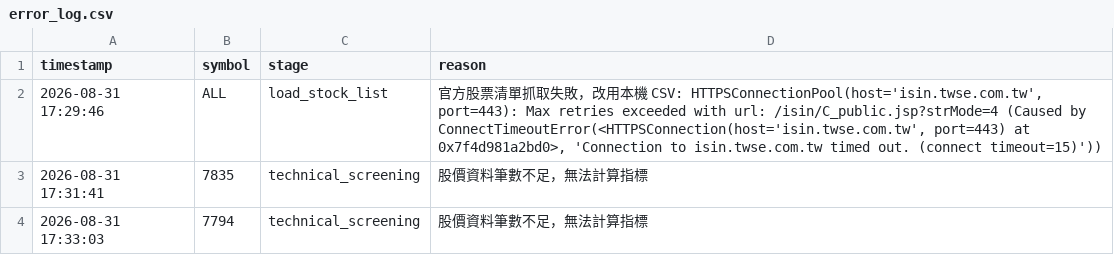
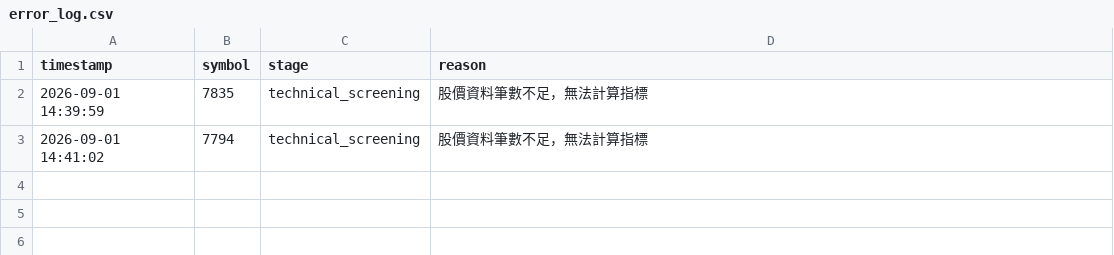
Before and after one commit to ScoppenLin/CandyTWStock, a CSV file: logs/error_log.csv, drawn as a sheet.

```diff
--- a/logs/error_log.csv
+++ b/logs/error_log.csv
@@ -1,4 +1,3 @@
 timestamp,symbol,stage,reason
-2026-08-31 17:29:46,ALL,load_stock_list,"官方股票清單抓取失敗，改用本機 CSV: HTTPSConnectionPool(host='isin.twse.com.tw', port=443): Max retries exceeded with url: /isin/C_public.jsp?strMode=4 (Caused by ConnectTimeoutError(<HTTPSConnection(host='isin.twse.com.tw', port=443) at 0x7f4d981a2bd0>, 'Connection to isin.twse.com.tw timed out. (connect timeout=15)'))"
-2026-08-31 17:31:41,7835,technical_screening,股價資料筆數不足，無法計算指標
-2026-08-31 17:33:03,7794,technical_screening,股價資料筆數不足，無法計算指標
+2026-09-01 14:39:59,7835,technical_screening,股價資料筆數不足，無法計算指標
+2026-09-01 14:41:02,7794,technical_screening,股價資料筆數不足，無法計算指標
```
Also changed, not shown: data/stock_list.csv, 6 other files.
